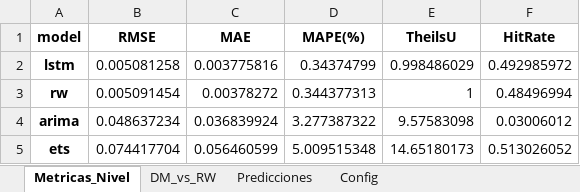
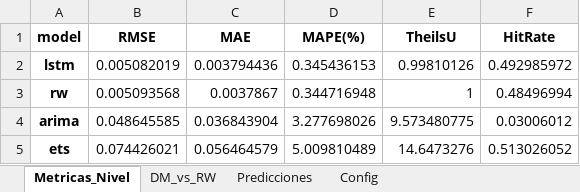
Before and after one commit to Julk-ui/Mark_I, an Excel workbook: outputs/reporte_inversion_simple.xlsx, sheet Metricas_Nivel, drawn as a sheet; values as stored, in another font and other column widths than the file's, no borders; the diff names each change by its address in the sheet, - before the commit and + after, or states it on an @@ line.

```diff
--- a/outputs/reporte_inversion_simple.xlsx (sheet Metricas_Nivel)
+++ b/outputs/reporte_inversion_simple.xlsx (sheet Metricas_Nivel)
-B2 (RMSE): 0.005081258
+B2 (RMSE): 0.005082019
-C2 (MAE): 0.003775816
+C2 (MAE): 0.003794436
-D2 (MAPE(%)): 0.34374799
+D2 (MAPE(%)): 0.345436153
-E2 (TheilsU): 0.998486029
+E2 (TheilsU): 0.99810126
-B3 (RMSE): 0.005091454
+B3 (RMSE): 0.005093568
-C3 (MAE): 0.00378272
+C3 (MAE): 0.0037867
-D3 (MAPE(%)): 0.344377313
+D3 (MAPE(%)): 0.344716948
-B4 (RMSE): 0.048637234
+B4 (RMSE): 0.048645585
-C4 (MAE): 0.036839924
+C4 (MAE): 0.036843904
-D4 (MAPE(%)): 3.277387322
+D4 (MAPE(%)): 3.277698026
-E4 (TheilsU): 9.57583098
+E4 (TheilsU): 9.573480775
-B5 (RMSE): 0.074417704
+B5 (RMSE): 0.074426021
-C5 (MAE): 0.056460599
+C5 (MAE): 0.056464579
-D5 (MAPE(%)): 5.009515348
+D5 (MAPE(%)): 5.009810489
-E5 (TheilsU): 14.65180173
+E5 (TheilsU): 14.6473276
```
Also changed, not shown: sheet Predicciones, sheet DM_vs_RW, sheet Config, outputs/eda/EDA_informe.xlsx, 28 other files.
